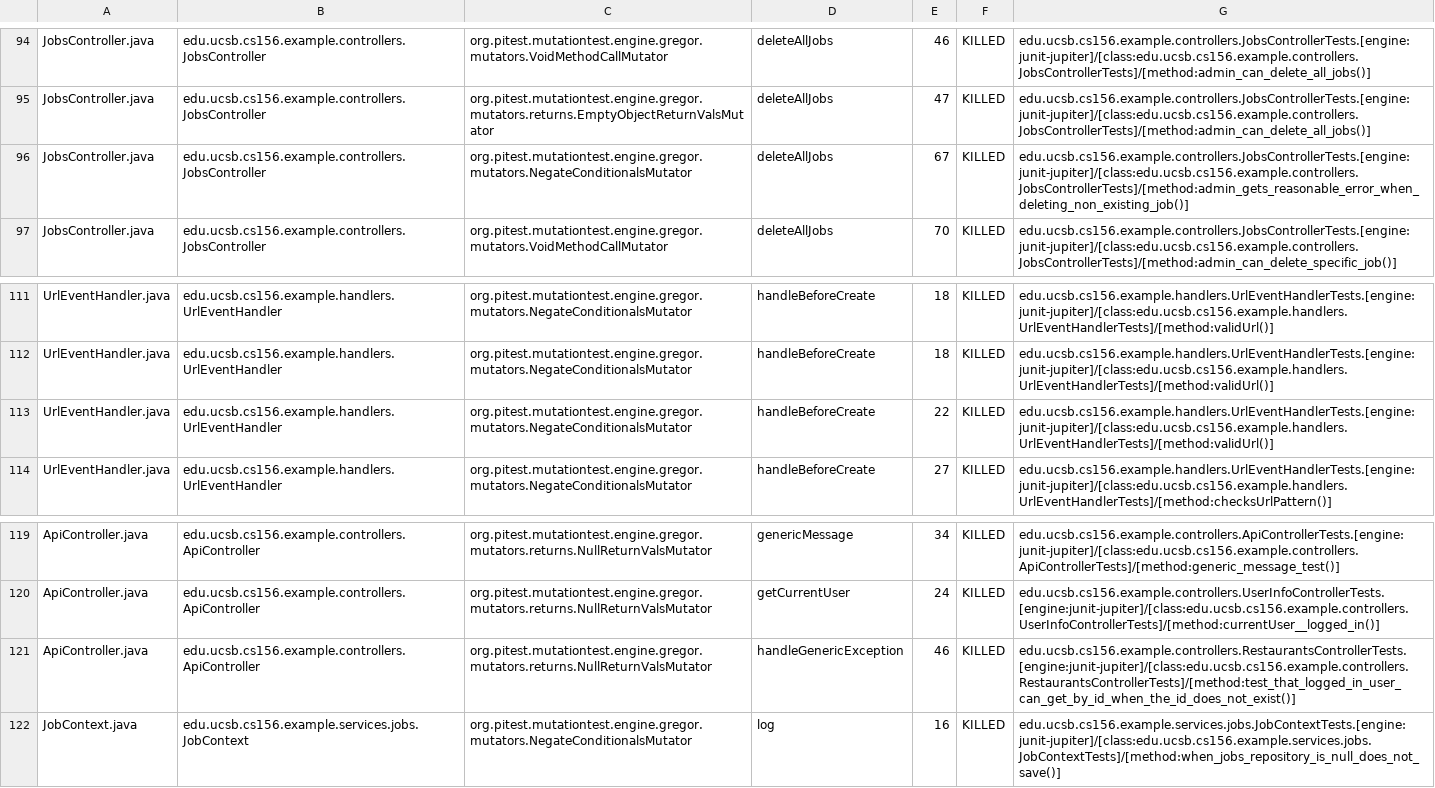
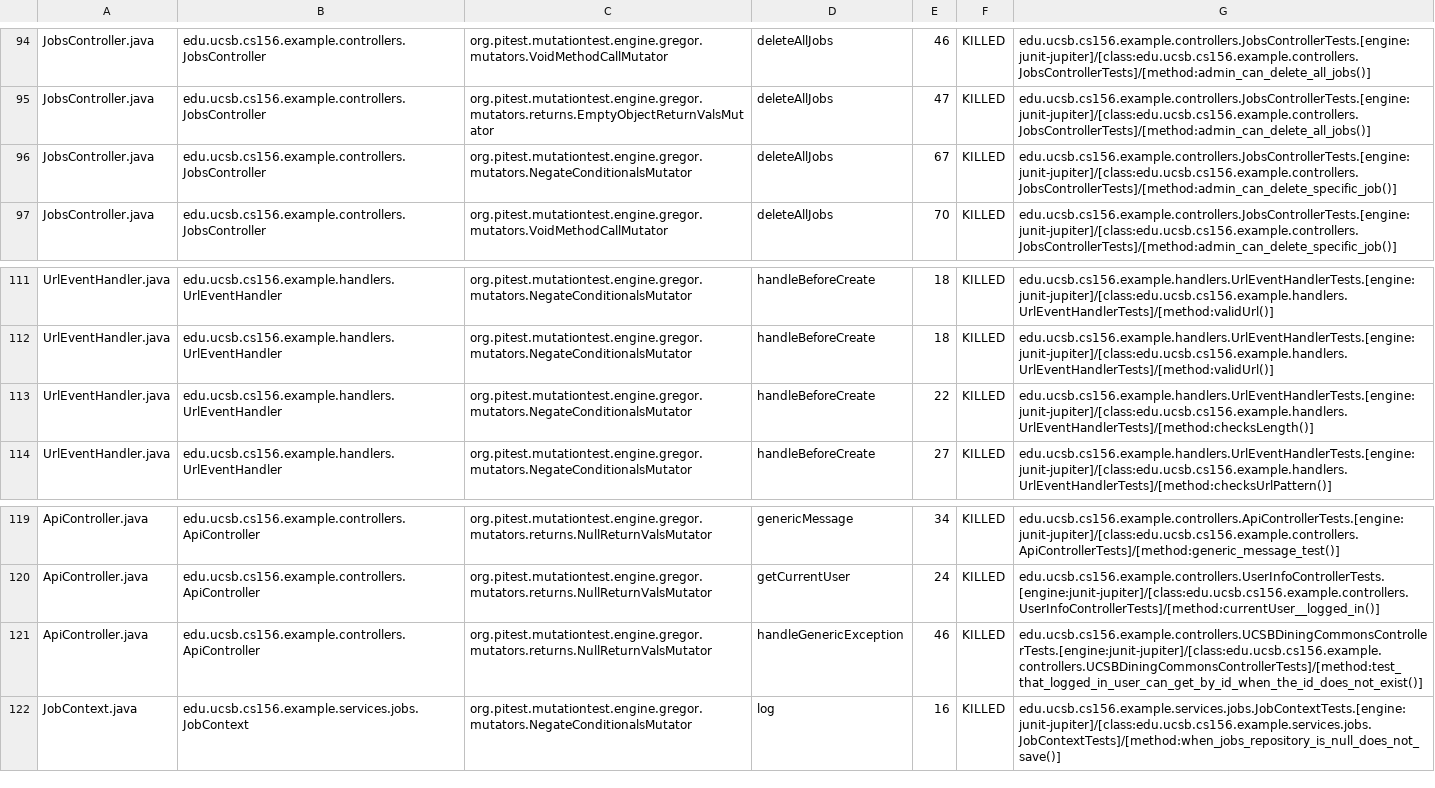
Before and after one commit to ucsb-cs156-s26/team02-s26-08, a CSV file: prs/68/pitest/mutations.csv, drawn as a sheet; only a part is shown, gaps mark what is left out.

Commit message:
Deploying to gh-pages from @ ucsb-cs156-s26/team02-s26-08@b9732e0a0585d7c86fee172e1336bc7e9245ce32 🚀

```diff
--- a/prs/68/pitest/mutations.csv
+++ b/prs/68/pitest/mutations.csv
@@ -95,3 +95,3 @@ JobsController.java,edu.ucsb.cs156.example.controllers.JobsController,org.pitest
 JobsController.java,edu.ucsb.cs156.example.controllers.JobsController,org.pitest.mutationtest.engine.gregor.mutators.returns.EmptyObjectReturnValsMutator,deleteAllJobs,47,KILLED,edu.ucsb.cs156.example.controllers.JobsControllerTests.[engine:junit-jupiter]/[class:edu.ucsb.cs156.example.controllers.JobsControllerTests]/[method:admin_can_delete_all_jobs()]
-JobsController.java,edu.ucsb.cs156.example.controllers.JobsController,org.pitest.mutationtest.engine.gregor.mutators.NegateConditionalsMutator,deleteAllJobs,67,KILLED,edu.ucsb.cs156.example.controllers.JobsControllerTests.[engine:junit-jupiter]/[class:edu.ucsb.cs156.example.controllers.JobsControllerTests]/[method:admin_gets_reasonable_error_when_deleting_non_existing_job()]
+JobsController.java,edu.ucsb.cs156.example.controllers.JobsController,org.pitest.mutationtest.engine.gregor.mutators.NegateConditionalsMutator,deleteAllJobs,67,KILLED,edu.ucsb.cs156.example.controllers.JobsControllerTests.[engine:junit-jupiter]/[class:edu.ucsb.cs156.example.controllers.JobsControllerTests]/[method:admin_can_delete_specific_job()]
 JobsController.java,edu.ucsb.cs156.example.controllers.JobsController,org.pitest.mutationtest.engine.gregor.mutators.VoidMethodCallMutator,deleteAllJobs,70,KILLED,edu.ucsb.cs156.example.controllers.JobsControllerTests.[engine:junit-jupiter]/[class:edu.ucsb.cs156.example.controllers.JobsControllerTests]/[method:admin_can_delete_specific_job()]
@@ -112,3 +112,3 @@ UrlEventHandler.java,edu.ucsb.cs156.example.handlers.UrlEventHandler,org.pitest.
 UrlEventHandler.java,edu.ucsb.cs156.example.handlers.UrlEventHandler,org.pitest.mutationtest.engine.gregor.mutators.NegateConditionalsMutator,handleBeforeCreate,18,KILLED,edu.ucsb.cs156.example.handlers.UrlEventHandlerTests.[engine:junit-jupiter]/[class:edu.ucsb.cs156.example.handlers.UrlEventHandlerTests]/[method:validUrl()]
-UrlEventHandler.java,edu.ucsb.cs156.example.handlers.UrlEventHandler,org.pitest.mutationtest.engine.gregor.mutators.NegateConditionalsMutator,handleBeforeCreate,22,KILLED,edu.ucsb.cs156.example.handlers.UrlEventHandlerTests.[engine:junit-jupiter]/[class:edu.ucsb.cs156.example.handlers.UrlEventHandlerTests]/[method:validUrl()]
+UrlEventHandler.java,edu.ucsb.cs156.example.handlers.UrlEventHandler,org.pitest.mutationtest.engine.gregor.mutators.NegateConditionalsMutator,handleBeforeCreate,22,KILLED,edu.ucsb.cs156.example.handlers.UrlEventHandlerTests.[engine:junit-jupiter]/[class:edu.ucsb.cs156.example.handlers.UrlEventHandlerTests]/[method:checksLength()]
 UrlEventHandler.java,edu.ucsb.cs156.example.handlers.UrlEventHandler,org.pitest.mutationtest.engine.gregor.mutators.NegateConditionalsMutator,handleBeforeCreate,27,KILLED,edu.ucsb.cs156.example.handlers.UrlEventHandlerTests.[engine:junit-jupiter]/[class:edu.ucsb.cs156.example.handlers.UrlEventHandlerTests]/[method:checksUrlPattern()]
@@ -120,3 +120,3 @@ ApiController.java,edu.ucsb.cs156.example.controllers.ApiController,org.pitest.m
 ApiController.java,edu.ucsb.cs156.example.controllers.ApiController,org.pitest.mutationtest.engine.gregor.mutators.returns.NullReturnValsMutator,getCurrentUser,24,KILLED,edu.ucsb.cs156.example.controllers.UserInfoControllerTests.[engine:junit-jupiter]/[class:edu.ucsb.cs156.example.controllers.UserInfoControllerTests]/[method:currentUser__logged_in()]
-ApiController.java,edu.ucsb.cs156.example.controllers.ApiController,org.pitest.mutationtest.engine.gregor.mutators.returns.NullReturnValsMutator,handleGenericException,46,KILLED,edu.ucsb.cs156.example.controllers.RestaurantsControllerTests.[engine:junit-jupiter]/[class:edu.ucsb.cs156.example.controllers.RestaurantsControllerTests]/[method:test_that_logged_in_user_can_get_by_id_when_the_id_does_not_exist()]
+ApiController.java,edu.ucsb.cs156.example.controllers.ApiController,org.pitest.mutationtest.engine.gregor.mutators.returns.NullReturnValsMutator,handleGenericException,46,KILLED,edu.ucsb.cs156.example.controllers.UCSBDiningCommonsControllerTests.[engine:junit-jupiter]/[class:edu.ucsb.cs156.example.controllers.UCSBDiningCommonsControllerTests]/[method:test_that_logged_in_user_can_get_by_id_when_the_id_does_not_exist()]
 JobContext.java,edu.ucsb.cs156.example.services.jobs.JobContext,org.pitest.mutationtest.engine.gregor.mutators.NegateConditionalsMutator,log,16,KILLED,edu.ucsb.cs156.example.services.jobs.JobContextTests.[engine:junit-jupiter]/[class:edu.ucsb.cs156.example.services.jobs.JobContextTests]/[method:when_jobs_repository_is_null_does_not_save()]
```
Also changed, not shown: 16 other files.
